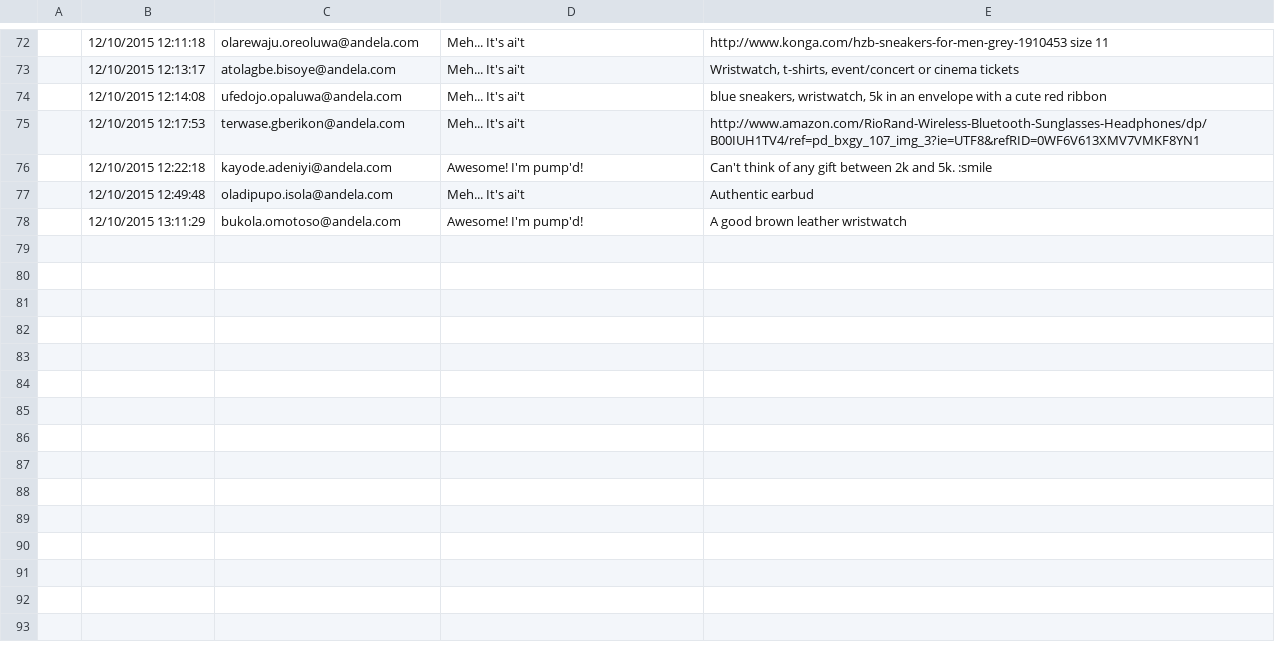
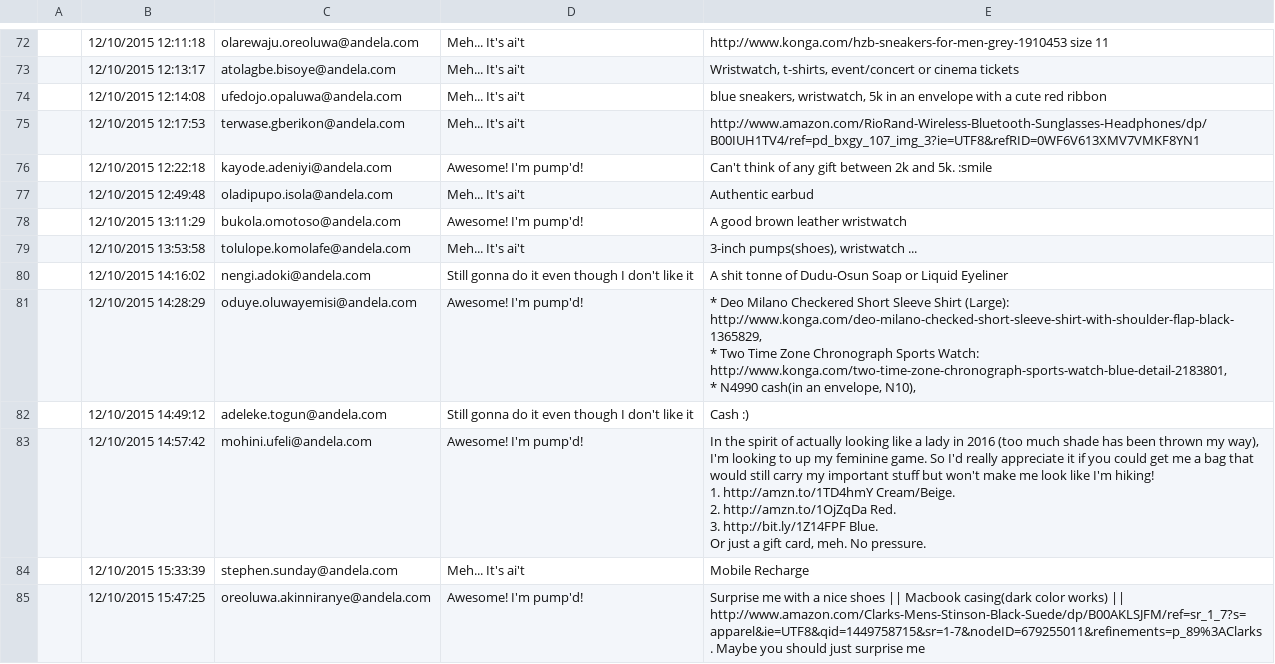
Before and after one commit to andela-oakinniranye/chrisandel, a CSV file: santa_responses.csv, drawn as a sheet; only a part is shown, gaps mark what is left out; ↵ is a line break in a cell; the diff names each change by its address in the sheet, - before the commit and + after, or states it on an @@ line.

Commit message:
updated list

```diff
--- a/santa_responses.csv
+++ b/santa_responses.csv
+row 79:  | 12/10/2015 13:53:58 | tolulope.komolafe@andela.com | Meh... It's ai't | 3-inch pumps(shoes), wristwatch ...
+row 80:  | 12/10/2015 14:16:02 | nengi.adoki@andela.com | Still gonna do it even though I don't like it | A shit tonne of Dudu-Osun Soap or Liquid Eyeliner
+row 81:  | 12/10/2015 14:28:29 | oduye.oluwayemisi@andela.com | Awesome! I'm pump'd! | * Deo Milano Checkered Short Sleeve Shirt (Large): http://www.konga.com/deo-milano-checked-short-sleeve-shirt-with-shoulder-flap-black-1365829, ↵ * Two Time Zone Chronograph Sports Watch: http://www.konga.com/two-time-zone-chronograph-sports-watch-blue-detail-2183801, ↵ * N4990 cash(in an envelope, N10),
+row 82:  | 12/10/2015 14:49:12 | adeleke.togun@andela.com | Still gonna do it even though I don't like it | Cash :)
+row 83:  | 12/10/2015 14:57:42 | mohini.ufeli@andela.com | Awesome! I'm pump'd! | In the spirit of actually looking like a lady in 2016 (too much shade has been thrown my way), I'm looking to up my feminine game. So I'd really appreciate it if you could get me a bag that would still carry my important stuff but won't make me look like I'm hiking! ↵ 1. http://amzn.to/1TD4hmY Cream/Beige. ↵ 2. http://amzn.to/1OjZqDa Red. ↵ 3. http://bit.ly/1Z14FPF Blue. ↵ Or just a gift card, meh. No pressure.
+row 84:  | 12/10/2015 15:33:39 | stephen.sunday@andela.com | Meh... It's ai't | Mobile Recharge
+row 85:  | 12/10/2015 15:47:25 | oreoluwa.akinniranye@andela.com | Awesome! I'm pump'd! | Surprise me with a nice shoes || Macbook casing(dark color works) || http://www.amazon.com/Clarks-Mens-Stinson-Black-Suede/dp/B00AKLSJFM/ref=sr_1_7?s=apparel&ie=UTF8&qid=1449758715&sr=1-7&nodeID=679255011&refinements=p_89%3AClarks . Maybe you should just surprise me
```
